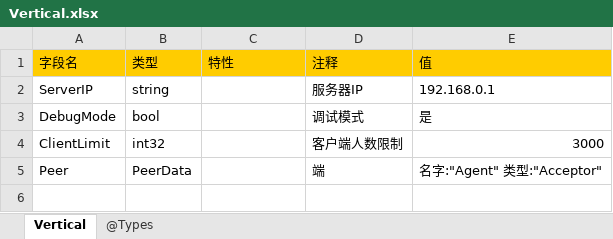
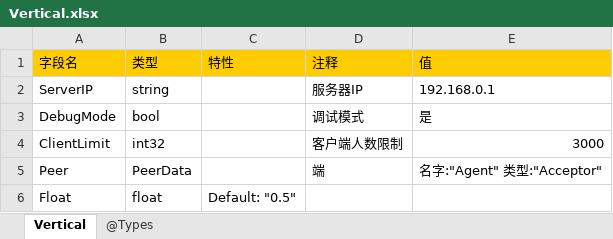
Before and after one commit to davyxu/tabtoy, an Excel workbook: exportorv2/example/Vertical.xlsx, sheet Vertical, drawn as a sheet; values as stored, in another font and other column widths than the file's, no borders; charts and pictures not drawn; the diff names each change by its address in the sheet, - before the commit and + after, or states it on an @@ line.

```diff
--- a/exportorv2/example/Vertical.xlsx (sheet Vertical)
+++ b/exportorv2/example/Vertical.xlsx (sheet Vertical)
+row 6: Float | float | Default: "0.5"
```
Also changed, not shown: exportorv2/example/Sample.xlsx, 8 other files.
